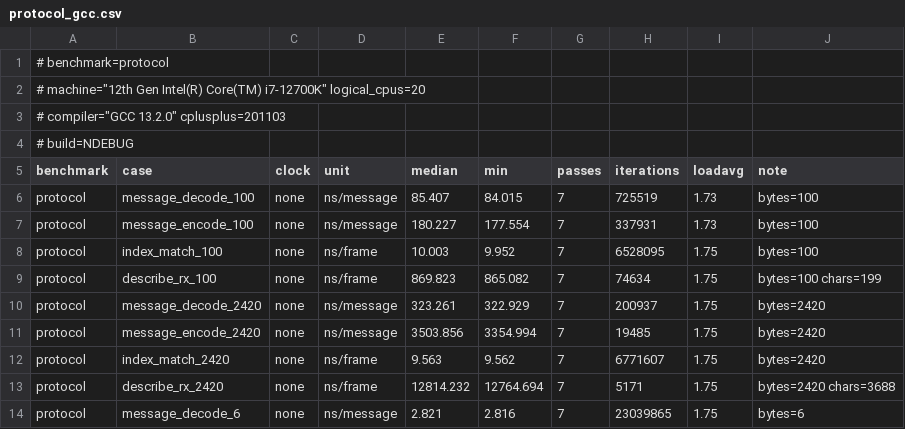
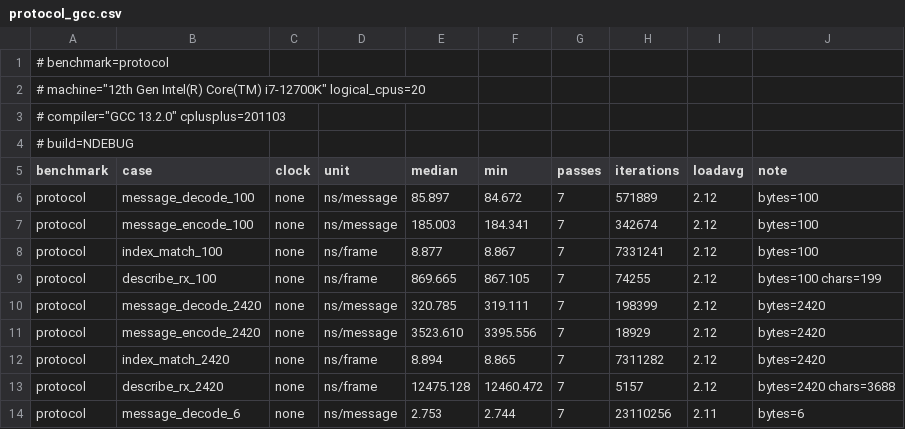
Before and after one commit to ViNN280801/LumexLib, a CSV file: benchmarks/transport/results/protocol_gcc.csv, drawn as a sheet; only a part is shown; the diff covers the shown part only.

```diff
--- a/benchmarks/transport/results/protocol_gcc.csv
+++ b/benchmarks/transport/results/protocol_gcc.csv
@@ -5,10 +5,10 @@
 benchmark,case,clock,unit,median,min,passes,iterations,loadavg,note
-protocol,message_decode_100,none,ns/message,85.407,84.015,7,725519,1.73,bytes=100
-protocol,message_encode_100,none,ns/message,180.227,177.554,7,337931,1.73,bytes=100
-protocol,index_match_100,none,ns/frame,10.003,9.952,7,6528095,1.75,bytes=100
-protocol,describe_rx_100,none,ns/frame,869.823,865.082,7,74634,1.75,bytes=100 chars=199
-protocol,message_decode_2420,none,ns/message,323.261,322.929,7,200937,1.75,bytes=2420
-protocol,message_encode_2420,none,ns/message,3503.856,3354.994,7,19485,1.75,bytes=2420
-protocol,index_match_2420,none,ns/frame,9.563,9.562,7,6771607,1.75,bytes=2420
-protocol,describe_rx_2420,none,ns/frame,12814.232,12764.694,7,5171,1.75,bytes=2420 chars=3688
-protocol,message_decode_6,none,ns/message,2.821,2.816,7,23039865,1.75,bytes=6
+protocol,message_decode_100,none,ns/message,85.897,84.672,7,571889,2.12,bytes=100
+protocol,message_encode_100,none,ns/message,185.003,184.341,7,342674,2.12,bytes=100
+protocol,index_match_100,none,ns/frame,8.877,8.867,7,7331241,2.12,bytes=100
+protocol,describe_rx_100,none,ns/frame,869.665,867.105,7,74255,2.12,bytes=100 chars=199
+protocol,message_decode_2420,none,ns/message,320.785,319.111,7,198399,2.12,bytes=2420
+protocol,message_encode_2420,none,ns/message,3523.610,3395.556,7,18929,2.12,bytes=2420
+protocol,index_match_2420,none,ns/frame,8.894,8.865,7,7311282,2.12,bytes=2420
+protocol,describe_rx_2420,none,ns/frame,12475.128,12460.472,7,5157,2.12,bytes=2420 chars=3688
+protocol,message_decode_6,none,ns/message,2.753,2.744,7,23110256,2.11,bytes=6
```
Also changed, not shown: 16 edited cells elsewhere in this file, benchmarks/transport/results/codec_clang.csv, benchmarks/transport/results/logging_clang.csv, 30 other files.
